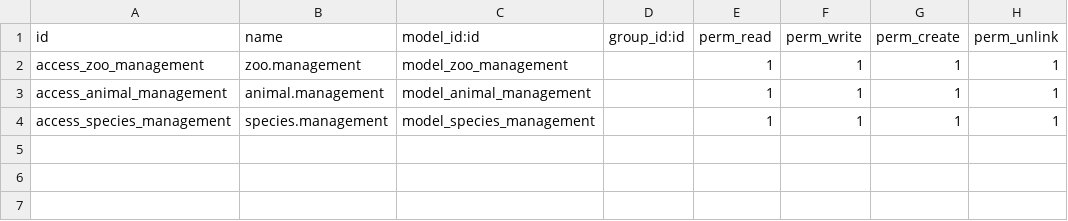
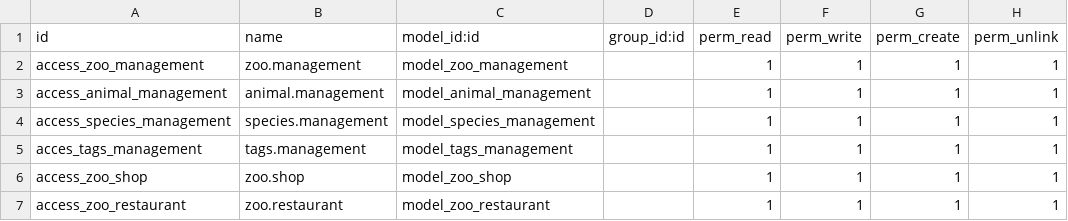
Before and after one commit to QuicoAS/zoo_management, a CSV file: security/ir.model.access.csv, drawn as a sheet.

Commit message:
Refactor zoo management module: remove unused files, add new models for tags, shops, and restaurants, and update access rights

```diff
--- a/security/ir.model.access.csv
+++ b/security/ir.model.access.csv
@@ -4 +4,4 @@ access_animal_management,animal.management,model_animal_management,,1,1,1,1
 access_species_management,species.management,model_species_management,,1,1,1,1
+acces_tags_management,tags.management,model_tags_management,,1,1,1,1
+access_zoo_shop,zoo.shop,model_zoo_shop,,1,1,1,1
+access_zoo_restaurant,zoo.restaurant,model_zoo_restaurant,,1,1,1,1
```
Also changed, not shown: 19 other files.
